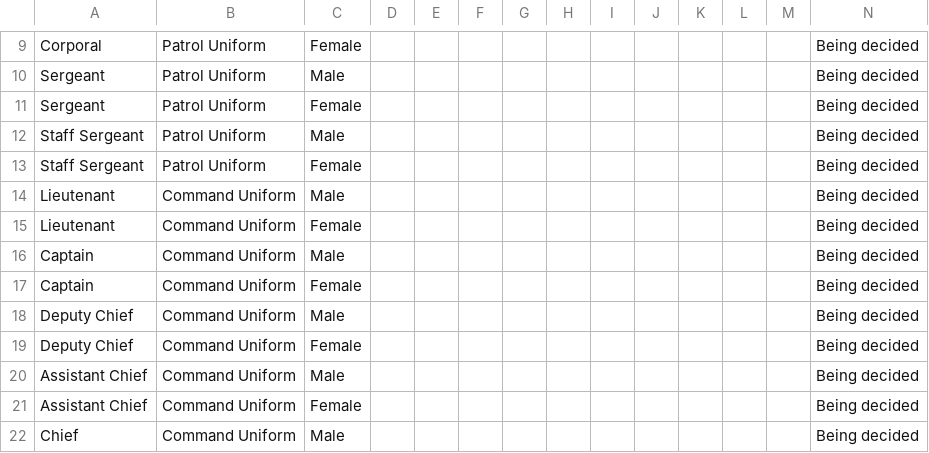
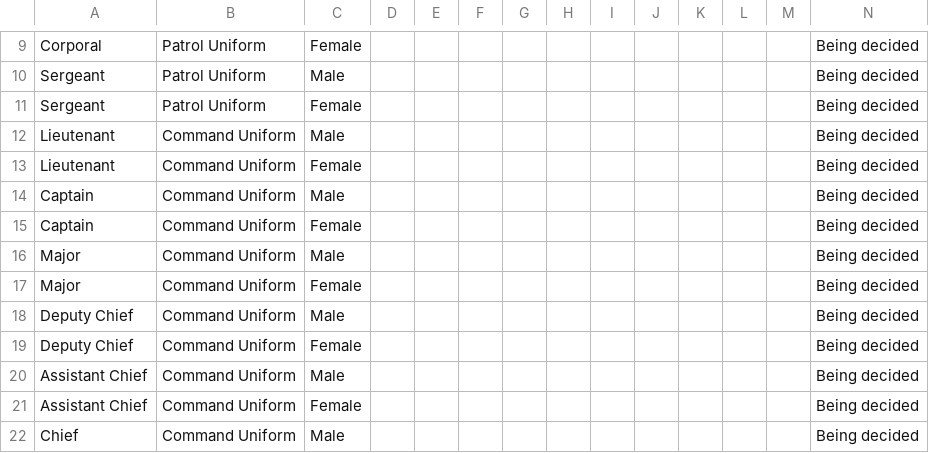
Before and after one commit to SkyIine-RP/lspd, a CSV file: data/clothing.csv, drawn as a sheet; only a part is shown, gaps mark what is left out; removed rows and columns are numbered as before the commit, all else as after; the diff names each change by its address in the sheet, - before the commit and + after, or states it on an @@ line.

```diff
--- a/data/clothing.csv
+++ b/data/clothing.csv
-row 12: Staff Sergeant | Patrol Uniform | Male |  |  |  |  |  |  |  |  |  |  | Being decided
-row 13: Staff Sergeant | Patrol Uniform | Female |  |  |  |  |  |  |  |  |  |  | Being decided
+row 16: Major | Command Uniform | Male |  |  |  |  |  |  |  |  |  |  | Being decided
+row 17: Major | Command Uniform | Female |  |  |  |  |  |  |  |  |  |  | Being decided
```
Also changed, not shown: data/ranks.csv, data/roster.csv, 1 other file.
